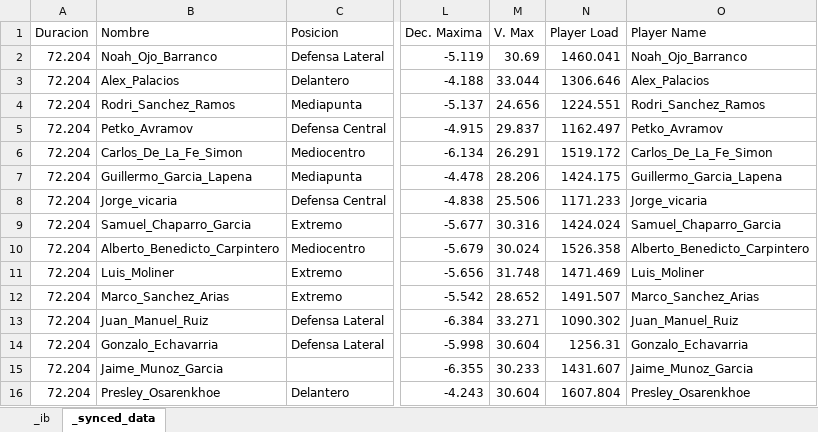
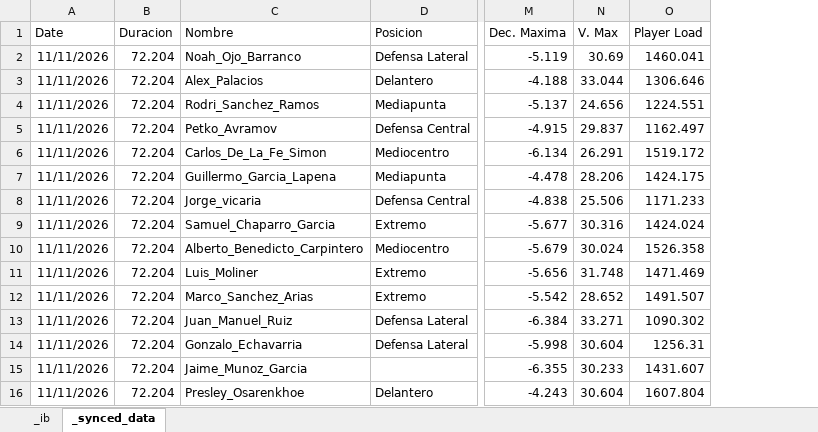
Before and after one commit to guiberand-creator/PF_Adarve_Juvenil_A, an Excel workbook: data/GPS/Metricas_GPS53.xlsx, sheet _synced_data, drawn as a sheet; only a part is shown, gaps mark what is left out; values as stored, in another font and other column widths than the file's, no borders; charts and pictures not drawn; removed rows and columns are numbered as before the commit, all else as after; the diff names each change by its address in the sheet, - before the commit and + after, or states it on an @@ line.

Commit message:
Actualizacion automatica de datos desde el Boton Magico

```diff
--- a/data/GPS/Metricas_GPS53.xlsx (sheet _synced_data)
+++ b/data/GPS/Metricas_GPS53.xlsx (sheet _synced_data)
+column A (Date), rows 2-16: all 11/11/2026
-column O (Player Name), rows 2-16: Noah_Ojo_Barranco | Alex_Palacios | Rodri_Sanchez_Ramos | Petko_Avramov | Carlos_De_La_Fe_Simon | Guillermo_Garcia_Lapena | Jorge_vicaria | Samuel_Chaparro_Garcia | Alberto_Benedicto_Carpintero | Luis_Moliner | Marco_Sanchez_Arias | Juan_Manuel_Ruiz | Gonzalo_Echavarria | Jaime_Munoz_Garcia | Presley_Osarenkhoe
```
Also changed, not shown: sheet _ib.
